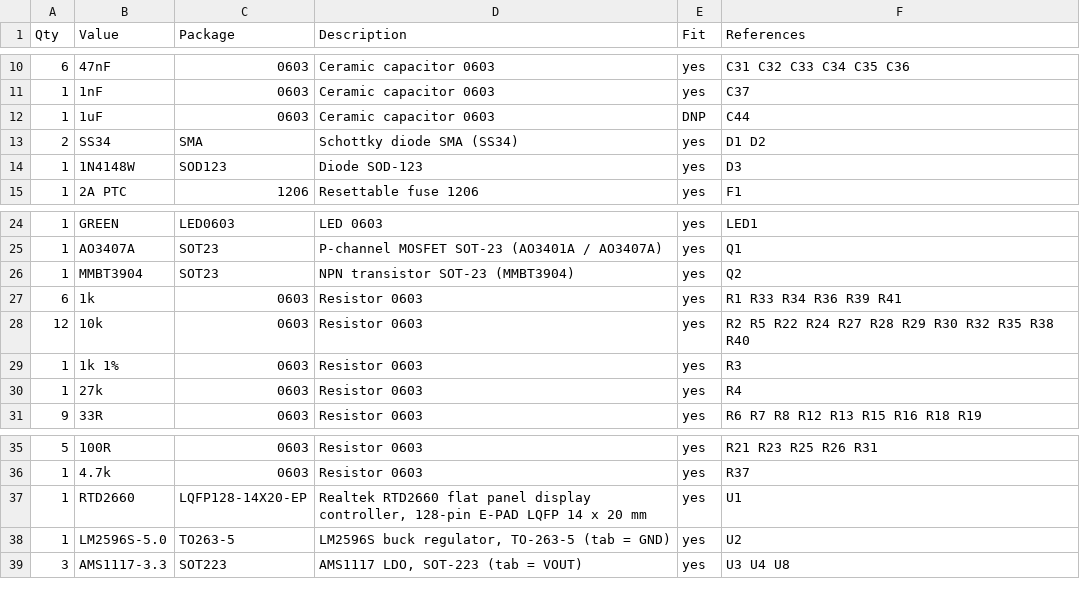
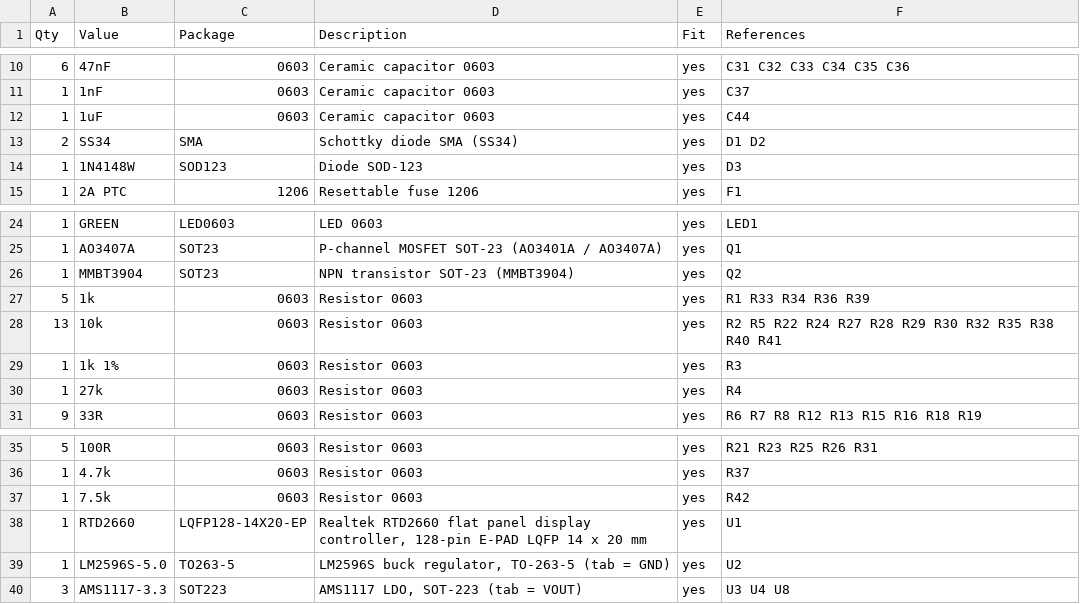
Before and after one commit to nhatsonelec-cyber/rtd2660vga2rgb, a CSV file: eagle/RTD2660_VGA12P_LVDS_BOM.csv, drawn as a sheet; only a part is shown, gaps mark what is left out.

```diff
--- a/eagle/RTD2660_VGA12P_LVDS_BOM.csv
+++ b/eagle/RTD2660_VGA12P_LVDS_BOM.csv
@@ -11,3 +11,3 @@ Qty,Value,Package,Description,Fit,References
 1,1nF,0603,Ceramic capacitor 0603,yes,C37
-1,1uF,0603,Ceramic capacitor 0603,DNP,C44
+1,1uF,0603,Ceramic capacitor 0603,yes,C44
 2,SS34,SMA,Schottky diode SMA (SS34),yes,D1 D2
@@ -26,4 +26,4 @@ Qty,Value,Package,Description,Fit,References
 1,MMBT3904,SOT23,NPN transistor SOT-23 (MMBT3904),yes,Q2
-6,1k,0603,Resistor 0603,yes,R1 R33 R34 R36 R39 R41
-12,10k,0603,Resistor 0603,yes,R2 R5 R22 R24 R27 R28 R29 R30 R32 R35 R38 R40
+5,1k,0603,Resistor 0603,yes,R1 R33 R34 R36 R39
+13,10k,0603,Resistor 0603,yes,R2 R5 R22 R24 R27 R28 R29 R30 R32 R35 R38 R40 R41
 1,1k 1%,0603,Resistor 0603,yes,R3
@@ -36,2 +36,3 @@ Qty,Value,Package,Description,Fit,References
 1,4.7k,0603,Resistor 0603,yes,R37
+1,7.5k,0603,Resistor 0603,yes,R42
 1,RTD2660,LQFP128-14X20-EP,"Realtek RTD2660 flat panel display controller, 128-pin E-PAD LQFP 14 x 20 mm",yes,U1
```
Also changed, not shown: 9 other files.
